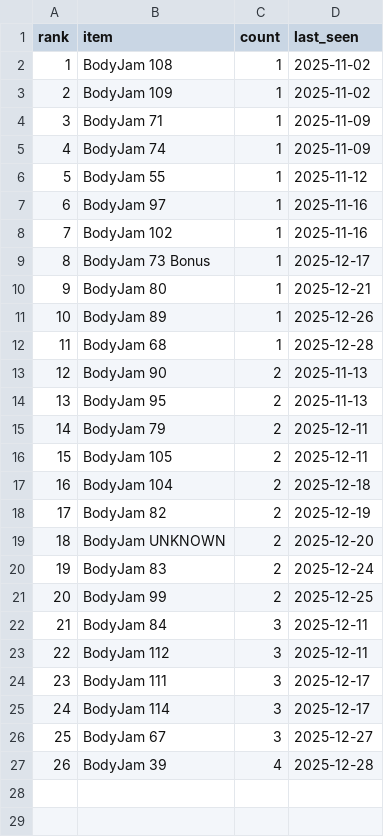
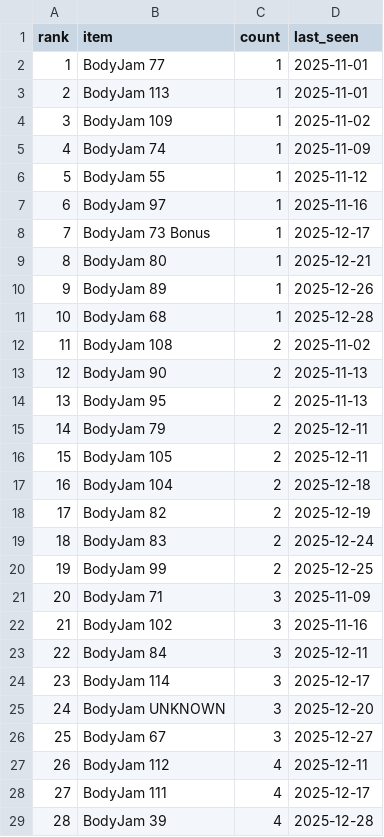
Before and after one commit to ThunderRJ/dance-schedule, a CSV file: docs/stats/bodyjam_rarest_2025.csv, drawn as a sheet; removed rows and columns are numbered as before the commit, all else as after; the diff names each change by its address in the sheet, - before the commit and + after, or states it on an @@ line.

```diff
--- a/docs/stats/bodyjam_rarest_2025.csv
+++ b/docs/stats/bodyjam_rarest_2025.csv
+row 2: 1 | BodyJam 77 | 1 | 2025-11-01
@@ column A (rank) renumbered from row 3 down @@
-B3 (item): BodyJam 108
+B3 (item): BodyJam 113
-D3 (last_seen): 2025-11-02
+D3 (last_seen): 2025-11-01
-row 4: 3 | BodyJam 71 | 1 | 2025-11-09
-row 8: 7 | BodyJam 102 | 1 | 2025-11-16
+row 12: 11 | BodyJam 108 | 2 | 2025-11-02
-row 19: 18 | BodyJam UNKNOWN | 2 | 2025-12-20
+row 21: 20 | BodyJam 71 | 3 | 2025-11-09
+row 22: 21 | BodyJam 102 | 3 | 2025-11-16
-row 23: 22 | BodyJam 112 | 3 | 2025-12-11
-row 24: 23 | BodyJam 111 | 3 | 2025-12-17
+row 25: 24 | BodyJam UNKNOWN | 3 | 2025-12-20
+row 27: 26 | BodyJam 112 | 4 | 2025-12-11
+row 28: 27 | BodyJam 111 | 4 | 2025-12-17
```
Also changed, not shown: 5 other files.
